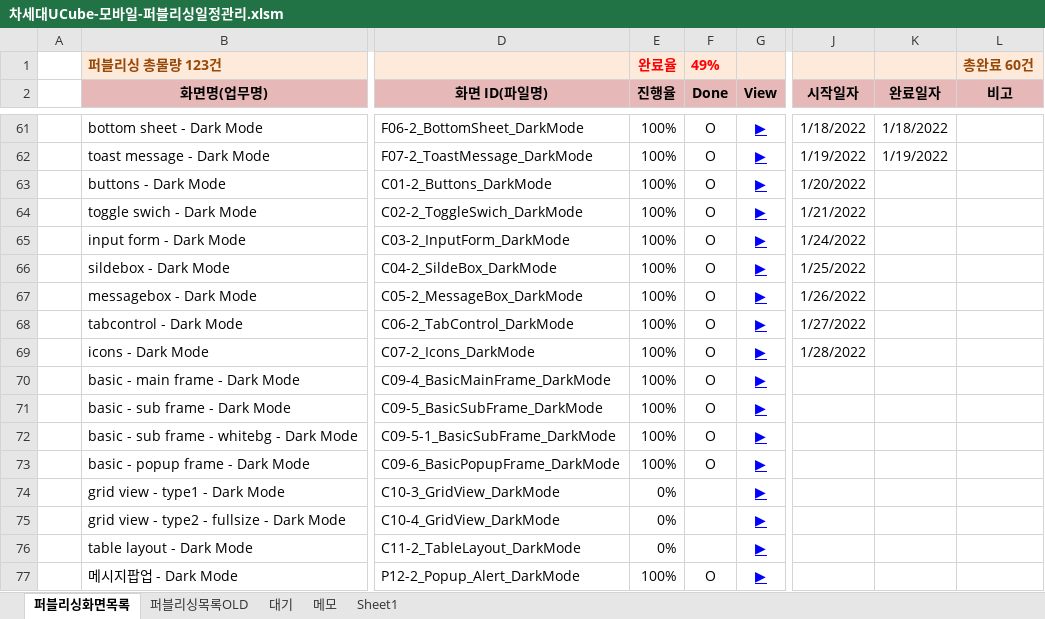
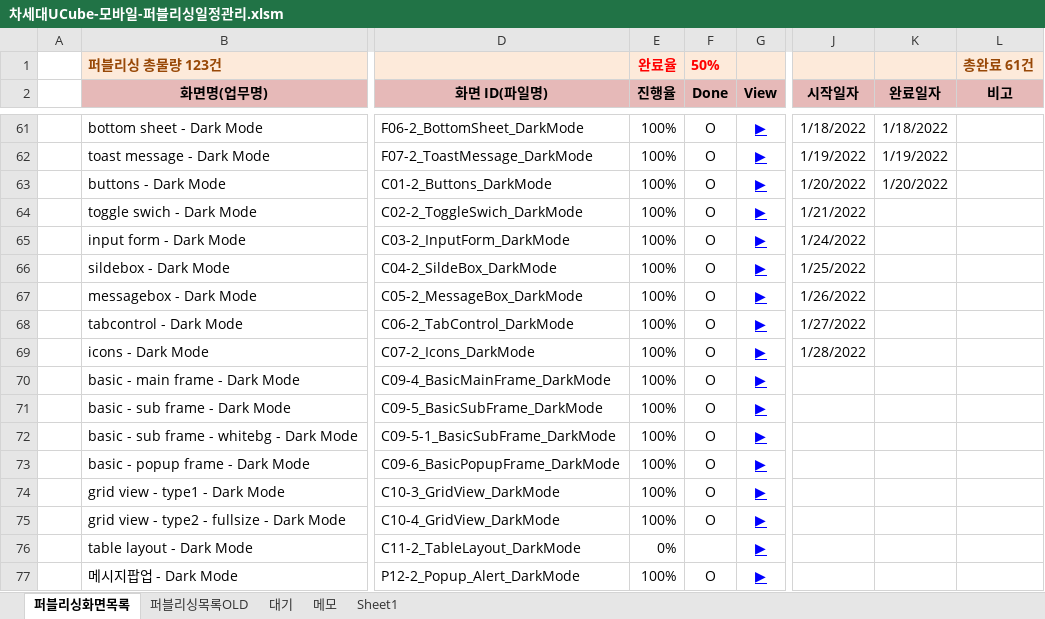
Before and after one commit to Kim-sangjoon/new_ucube_m, an Excel workbook: new_ucube_m/WebContent/static/web/pub/차세대UCube-모바일-퍼블리싱일정관리.xlsm, sheet 퍼블리싱화면목록, drawn as a sheet; only a part is shown, gaps mark what is left out; values as stored, in another font and other column widths than the file's, no borders; charts and pictures not drawn; the diff names each change by its address in the sheet, - before the commit and + after, or states it on an @@ line.

```diff
--- a/new_ucube_m/WebContent/static/web/pub/차세대UCube-모바일-퍼블리싱일정관리.xlsm (sheet 퍼블리싱화면목록)
+++ b/new_ucube_m/WebContent/static/web/pub/차세대UCube-모바일-퍼블리싱일정관리.xlsm (sheet 퍼블리싱화면목록)
-F1 (Done): 49%
+F1 (Done): 50%
-L1 (비고): 총완료 60건
+L1 (비고): 총완료 61건
-K63 (완료일자): (empty)
+K63 (완료일자): 1/20/2022
-E74:E75 (진행율): 0%
+E74:E75 (진행율): 100%
-F74:F75 (Done): (empty)
+F74:F75 (Done): O
```
Also changed, not shown: charts or pictures, 2 other files.
